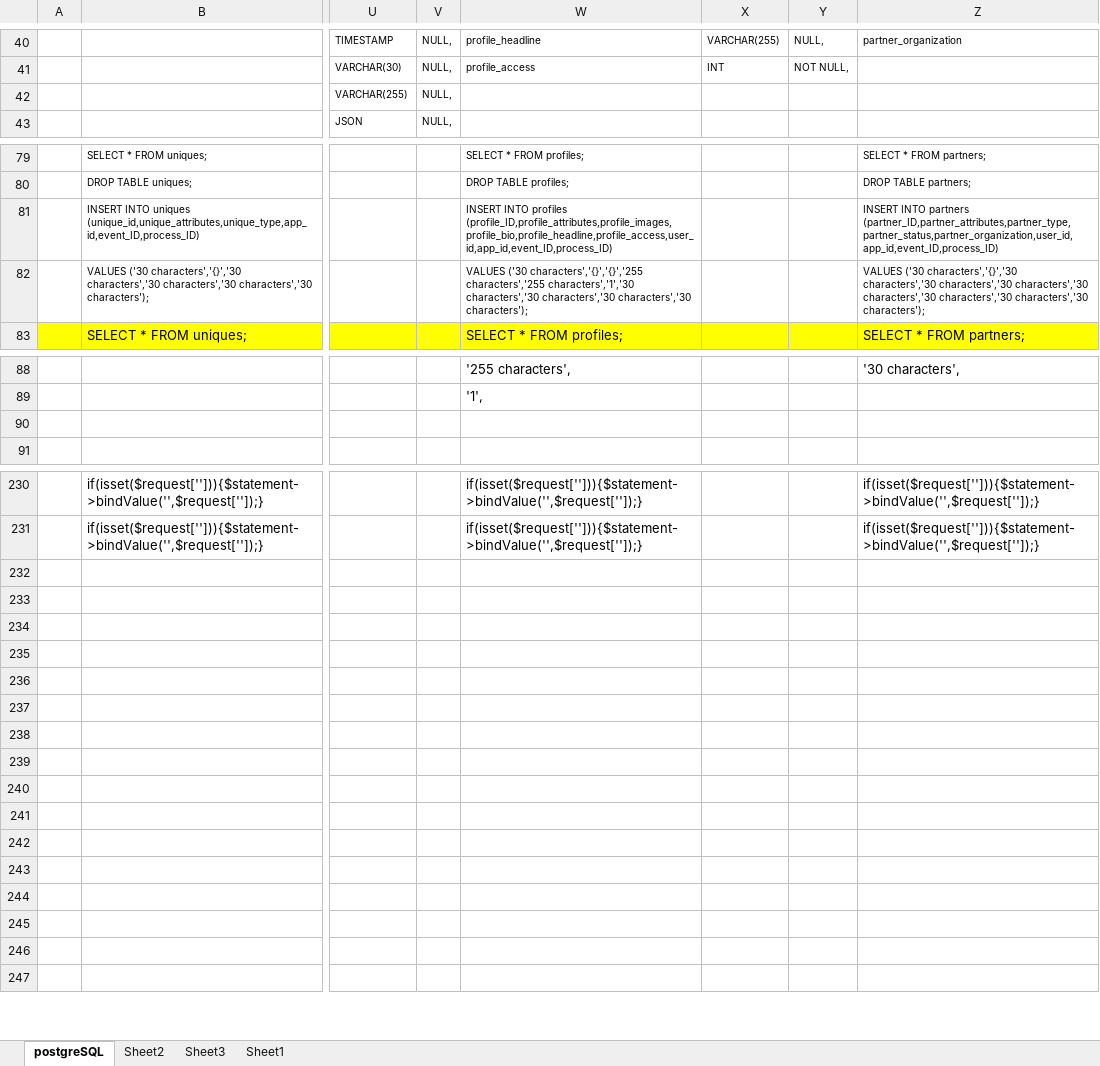
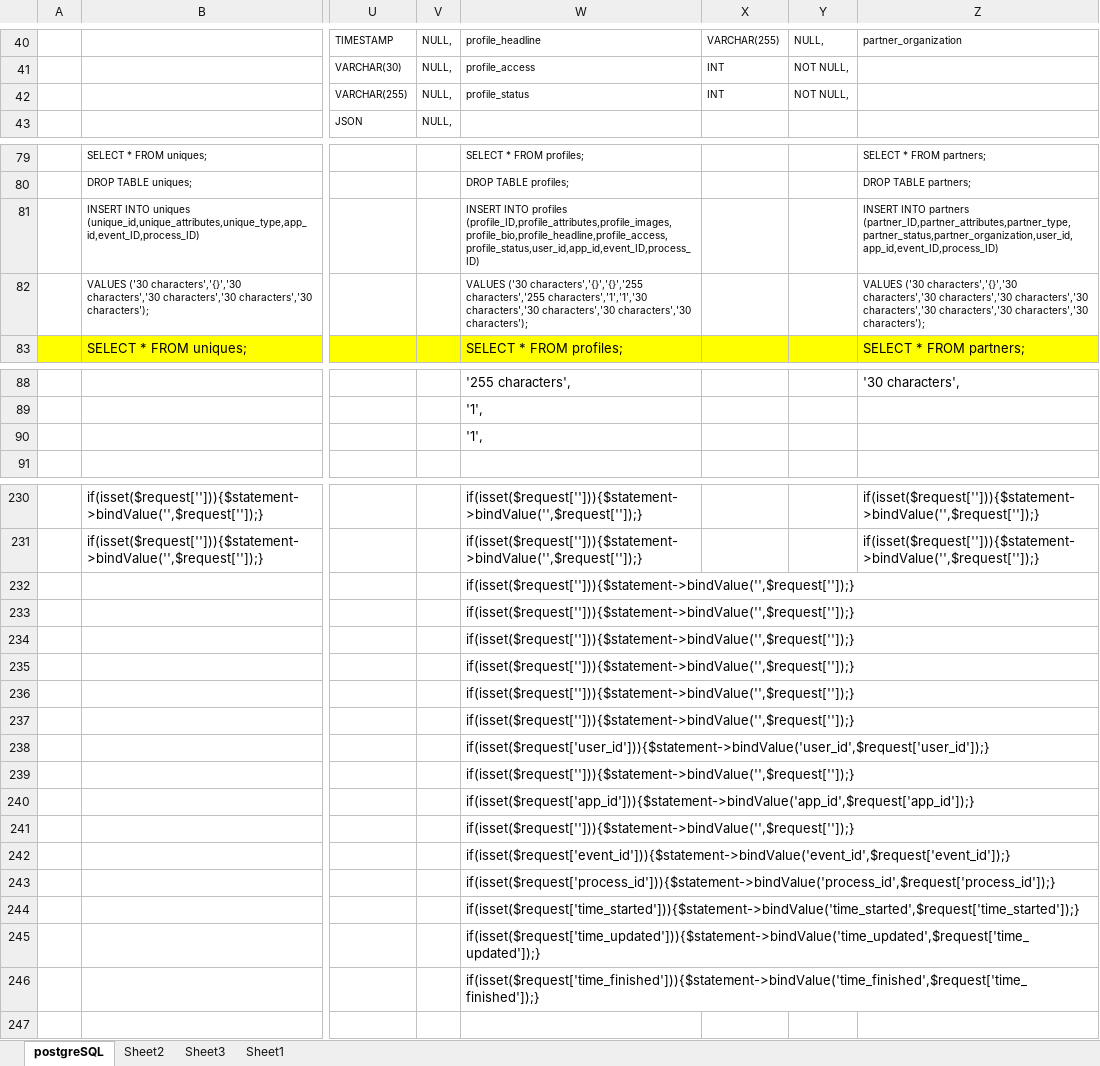
Before and after one commit to withvenny/venny-apis-navigation-php, an Excel workbook: app/v1/PostgreSQL.xlsx, sheet postgreSQL, drawn as a sheet; only a part is shown, gaps mark what is left out; values as stored, in another font and other column widths than the file's, no borders; the diff covers the shown part only; the diff names each change by its address in the sheet, - before the commit and + after, or states it on an @@ line.

Commit message:
User
Refactoring /persons for /users usage with login capabilities

Initial push

```diff
--- a/app/v1/PostgreSQL.xlsx (sheet postgreSQL)
+++ b/app/v1/PostgreSQL.xlsx (sheet postgreSQL)
-W42: (empty)
+W42: profile_status
-X42: (empty)
+X42: INT
-Y42: (empty)
+Y42: NOT NULL,
-W81: …INTO profiles (profile_ID,profile_attributes,profile_images,profile_bio,profile_headline,profile_access,user_id,app_id,event_ID,process_ID)
+W81: …INTO profiles (profile_ID,profile_attributes,profile_images,profile_bio,profile_headline,profile_access,profile_status,user_id,app_id,event_ID,process_ID)
-W82: …characters','{}','{}','255 characters','255 characters','1','30 characters','30 characters','30…
+W82: …characters','{}','{}','255 characters','255 characters','1','1','30 characters','30 characters','30…
-W90: (empty)
+W90: '1',
-W232:W237: (empty)
+W232:W237: if(isset($request[''])){$statement->bindValue('',$request['']);}
-W238: (empty)
+W238: if(isset($request['user_id'])){$statement->bindValue('user_id',$request['user_id']);}
-W239: (empty)
+W239: if(isset($request[''])){$statement->bindValue('',$request['']);}
-W240: (empty)
+W240: if(isset($request['app_id'])){$statement->bindValue('app_id',$request['app_id']);}
-W241: (empty)
+W241: if(isset($request[''])){$statement->bindValue('',$request['']);}
-W242: (empty)
+W242: if(isset($request['event_id'])){$statement->bindValue('event_id',$request['event_id']);}
-W243: (empty)
+W243: if(isset($request['process_id'])){$statement->bindValue('process_id',$request['process_id']);}
-W244: (empty)
+W244: if(isset($request['time_started'])){$statement->bindValue('time_started',$request['time_started']);}
-W245: (empty)
+W245: if(isset($request['time_updated'])){$statement->bindValue('time_updated',$request['time_updated']);}
-W246: (empty)
+W246: if(isset($request['time_finished'])){$statement->bindValue('time_finished',$request['time_finished']);}
```
Also changed, not shown: 1 added row, 1 removed row and 59 edited cells elsewhere in this sheet, 4 other files.
